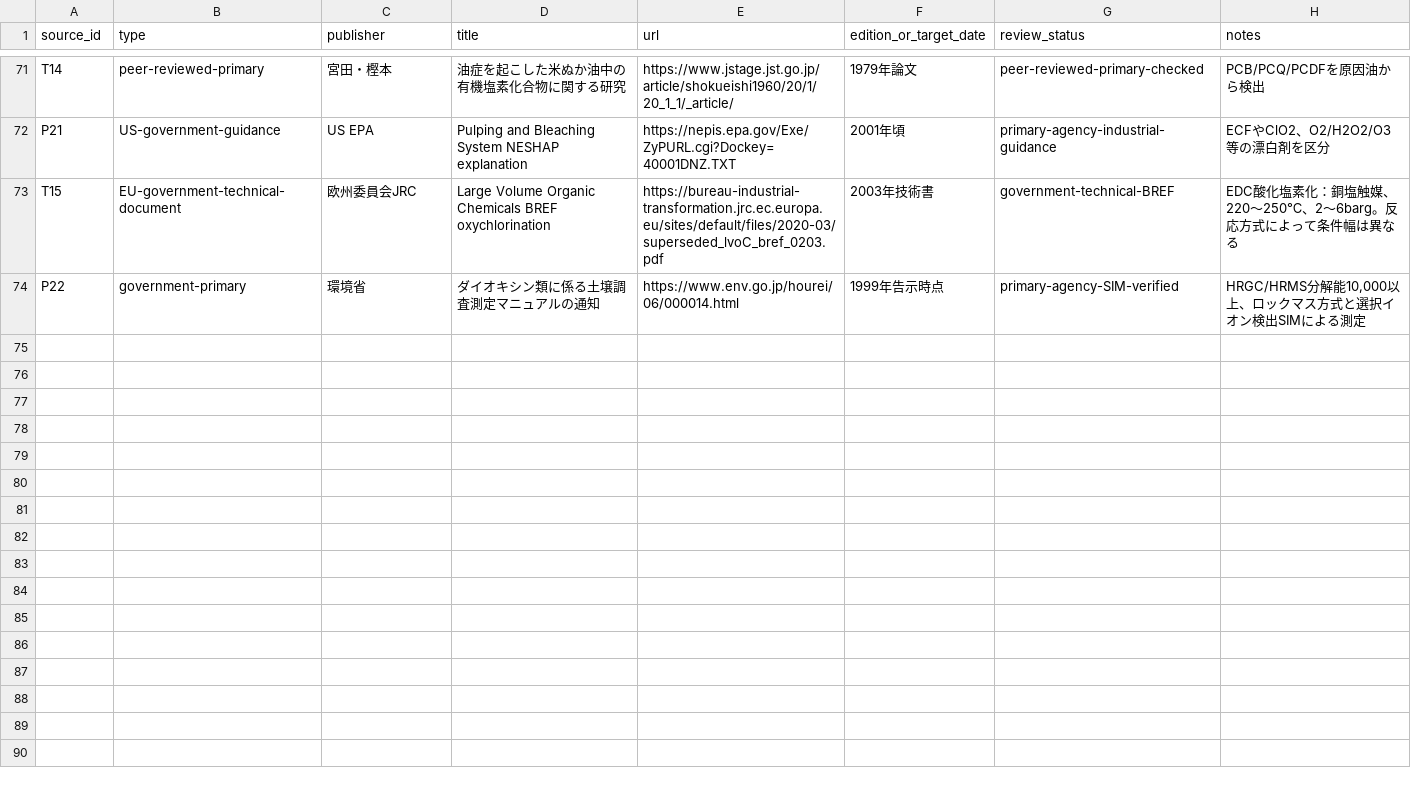
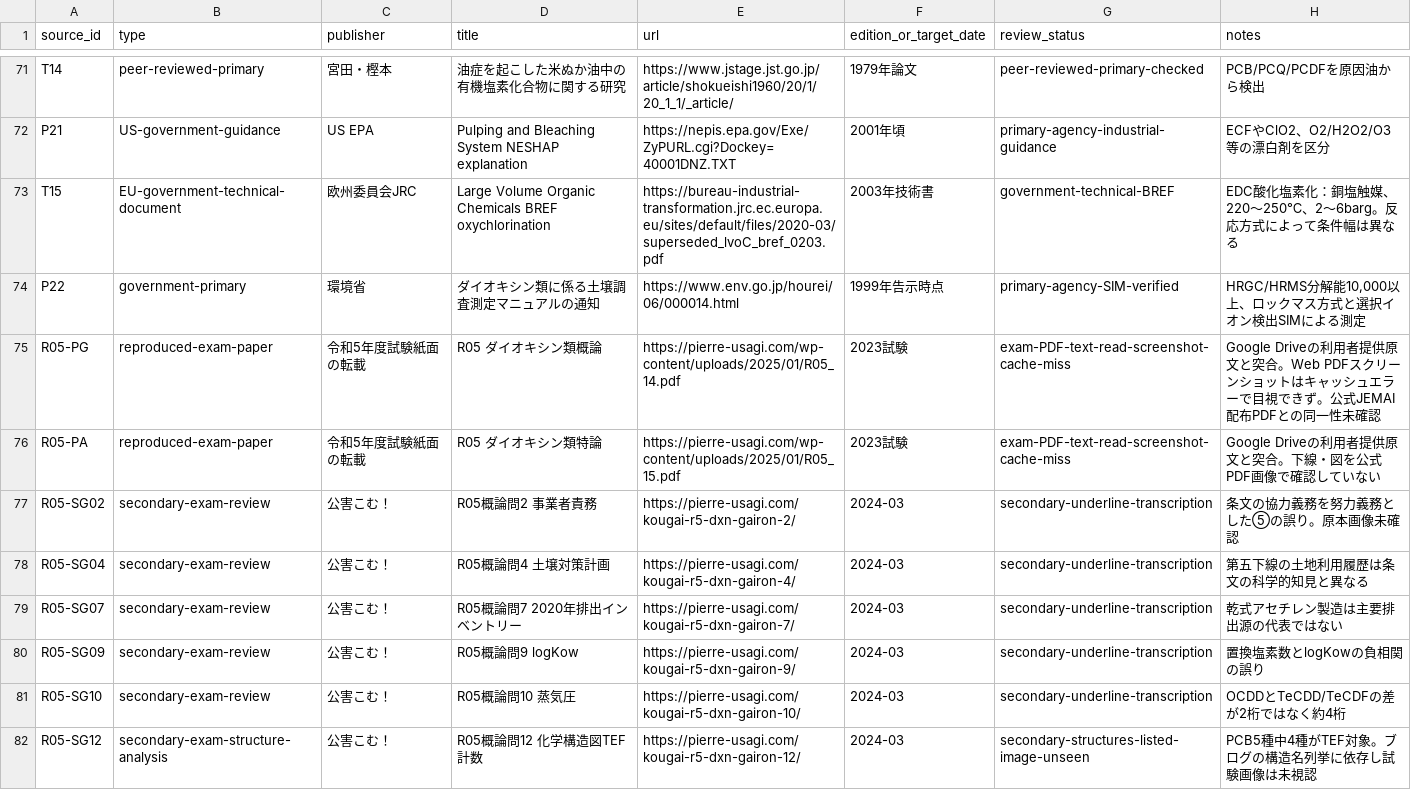
Before and after one commit to rhodanus2179/dioxin-studyware, a CSV file: docs/research/source-register.csv, drawn as a sheet; only a part is shown, gaps mark what is left out; the diff covers the shown part only; the diff names each change by its address in the sheet, - before the commit and + after, or states it on an @@ line.

```diff
--- a/docs/research/source-register.csv
+++ b/docs/research/source-register.csv
+row 75: R05-PG | reproduced-exam-paper | 令和5年度試験紙面の転載 | R05 ダイオキシン類概論 | https://pierre-usagi.com/wp-content/uploads/2025/01/R05_14.pdf | 2023試験 | exam-PDF-text-read-screenshot-cache-miss | Google Driveの利用者提供原文と突合。Web PDFスクリーンショットはキャッシュエラーで目視できず。公式JEMAI配布PDFとの同一性未確認
+row 76: R05-PA | reproduced-exam-paper | 令和5年度試験紙面の転載 | R05 ダイオキシン類特論 | https://pierre-usagi.com/wp-content/uploads/2025/01/R05_15.pdf | 2023試験 | exam-PDF-text-read-screenshot-cache-miss | Google Driveの利用者提供原文と突合。下線・図を公式PDF画像で確認していない
+row 77: R05-SG02 | secondary-exam-review | 公害こむ！ | R05概論問2 事業者責務 | https://pierre-usagi.com/kougai-r5-dxn-gairon-2/ | 2024-03 | secondary-underline-transcription | 条文の協力義務を努力義務とした⑤の誤り。原本画像未確認
+row 78: R05-SG04 | secondary-exam-review | 公害こむ！ | R05概論問4 土壌対策計画 | https://pierre-usagi.com/kougai-r5-dxn-gairon-4/ | 2024-03 | secondary-underline-transcription | 第五下線の土地利用履歴は条文の科学的知見と異なる
+row 79: R05-SG07 | secondary-exam-review | 公害こむ！ | R05概論問7 2020年排出インベントリー | https://pierre-usagi.com/kougai-r5-dxn-gairon-7/ | 2024-03 | secondary-underline-transcription | 乾式アセチレン製造は主要排出源の代表ではない
+row 80: R05-SG09 | secondary-exam-review | 公害こむ！ | R05概論問9 logKow | https://pierre-usagi.com/kougai-r5-dxn-gairon-9/ | 2024-03 | secondary-underline-transcription | 置換塩素数とlogKowの負相関の誤り
+row 81: R05-SG10 | secondary-exam-review | 公害こむ！ | R05概論問10 蒸気圧 | https://pierre-usagi.com/kougai-r5-dxn-gairon-10/ | 2024-03 | secondary-underline-transcription | OCDDとTeCDD/TeCDFの差が2桁ではなく約4桁
+row 82: R05-SG12 | secondary-exam-structure-analysis | 公害こむ！ | R05概論問12 化学構造図TEF計数 | https://pierre-usagi.com/kougai-r5-dxn-gairon-12/ | 2024-03 | secondary-structures-listed-image-unseen | PCB5種中4種がTEF対象。ブログの構造名列挙に依存し試験画像は未視認
```
Also changed, not shown: 8 added rows elsewhere in this file, docs/research/claim-evidence-audit.csv, docs/research/r05-question-review.csv, 3 other files.
